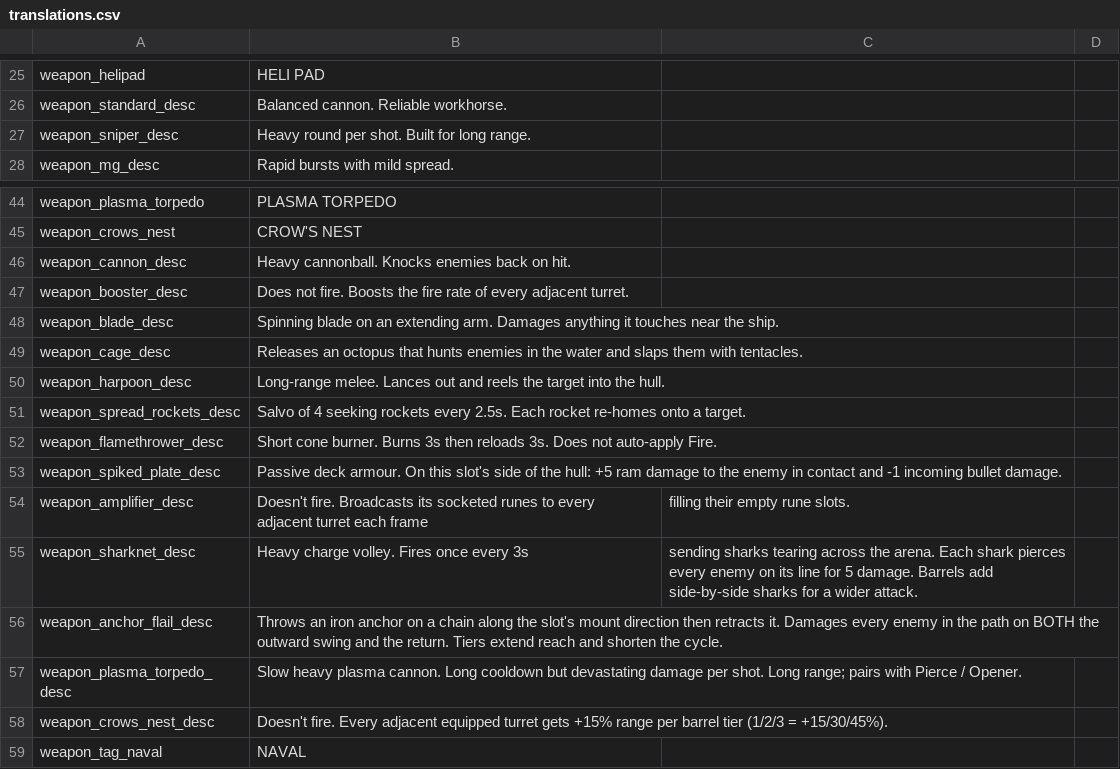
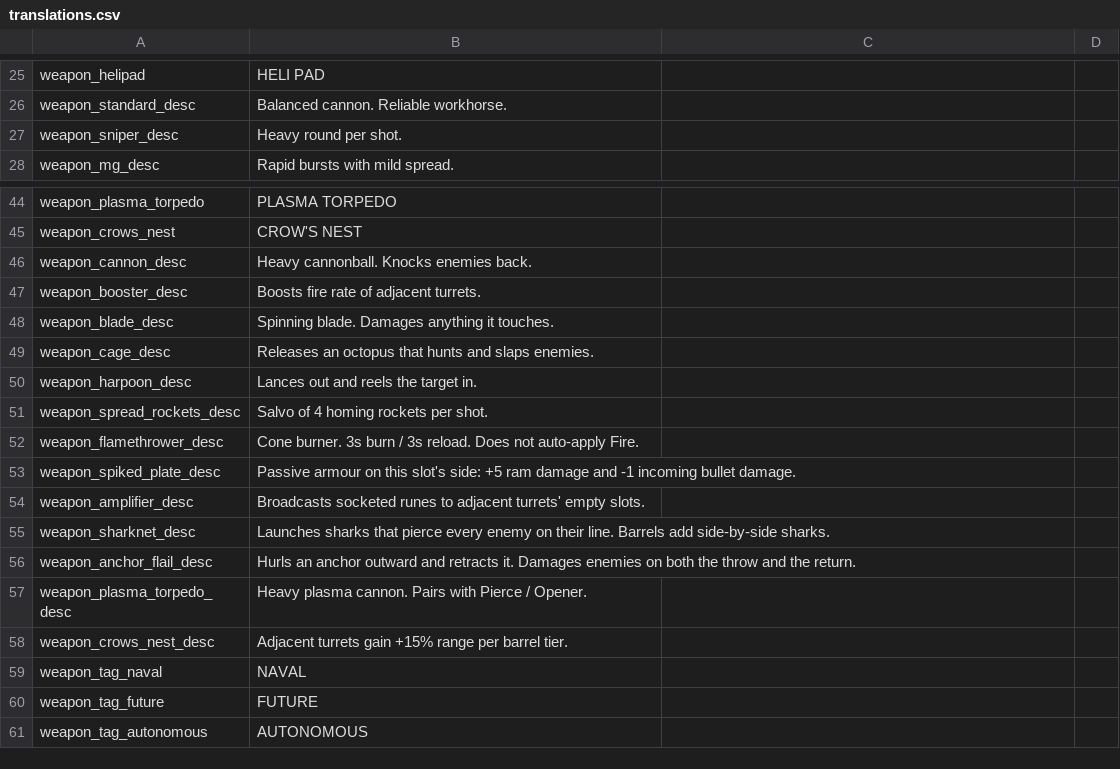
Before and after one commit to matt-neave/ship-corner-game, a CSV file: data/translations.csv, drawn as a sheet; only a part is shown, gaps mark what is left out; the shorter side is filled out with more unchanged rows.

```diff
--- a/data/translations.csv
+++ b/data/translations.csv
@@ -26,3 +26,3 @@ weapon_helipad,HELI PAD
 weapon_standard_desc,Balanced cannon. Reliable workhorse.
-weapon_sniper_desc,Heavy round per shot. Built for long range.
+weapon_sniper_desc,Heavy round per shot.
 weapon_mg_desc,Rapid bursts with mild spread.
@@ -45,15 +45,15 @@ weapon_plasma_torpedo,PLASMA TORPEDO
 weapon_crows_nest,CROW'S NEST
-weapon_cannon_desc,Heavy cannonball. Knocks enemies back on hit.
-weapon_booster_desc,Does not fire. Boosts the fire rate of every adjacent turret.
-weapon_blade_desc,Spinning blade on an extending arm. Damages anything it touches near the ship.
-weapon_cage_desc,Releases an octopus that hunts enemies in the water and slaps them with tentacles.
-weapon_harpoon_desc,Long-range melee. Lances out and reels the target into the hull.
-weapon_spread_rockets_desc,Salvo of 4 seeking rockets every 2.5s. Each rocket re-homes onto a target.
-weapon_flamethrower_desc,Short cone burner. Burns 3s then reloads 3s. Does not auto-apply Fire.
-weapon_spiked_plate_desc,Passive deck armour. On this slot's side of the hull: +5 ram damage to the enemy in contact and -1 incoming bullet damage.
-weapon_amplifier_desc,Doesn't fire. Broadcasts its socketed runes to every adjacent turret each frame, filling their empty rune slots.
-weapon_sharknet_desc,Heavy charge volley. Fires once every 3s, sending sharks tearing across the arena. Each shark pierces every enemy on its line for 5 damage. Barrels add side-by-side sharks for a wider attack.
-weapon_anchor_flail_desc,Throws an iron anchor on a chain along the slot's mount direction then retracts it. Damages every enemy in the path on BOTH the outward swing and the return. Tiers extend reach and shorten the cycle.
-weapon_plasma_torpedo_desc,Slow heavy plasma cannon. Long cooldown but devastating damage per shot. Long range; pairs with Pierce / Opener.
-weapon_crows_nest_desc,Doesn't fire. Every adjacent equipped turret gets +15% range per barrel tier (1/2/3 = +15/30/45%).
+weapon_cannon_desc,Heavy cannonball. Knocks enemies back.
+weapon_booster_desc,Boosts fire rate of adjacent turrets.
+weapon_blade_desc,Spinning blade. Damages anything it touches.
+weapon_cage_desc,Releases an octopus that hunts and slaps enemies.
+weapon_harpoon_desc,Lances out and reels the target in.
+weapon_spread_rockets_desc,Salvo of 4 homing rockets per shot.
+weapon_flamethrower_desc,Cone burner. 3s burn / 3s reload. Does not auto-apply Fire.
+weapon_spiked_plate_desc,Passive armour on this slot's side: +5 ram damage and -1 incoming bullet damage.
+weapon_amplifier_desc,Broadcasts socketed runes to adjacent turrets' empty slots.
+weapon_sharknet_desc,Launches sharks that pierce every enemy on their line. Barrels add side-by-side sharks.
+weapon_anchor_flail_desc,Hurls an anchor outward and retracts it. Damages enemies on both the throw and the return.
+weapon_plasma_torpedo_desc,Heavy plasma cannon. Pairs with Pierce / Opener.
+weapon_crows_nest_desc,Adjacent turrets gain +15% range per barrel tier.
 weapon_tag_naval,NAVAL
```
Also changed, not shown: 9 other files.
